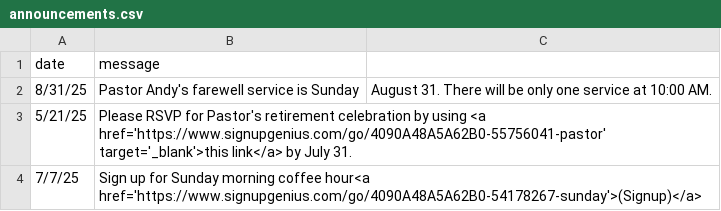
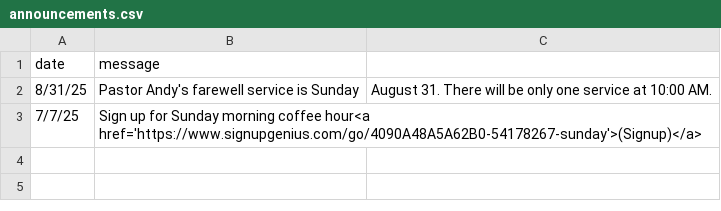
Before and after one commit to cgallarno/living-savior-lutheran-site, a CSV file: _data/announcements.csv, drawn as a sheet.

Commit message:
Remove pastor Lissy fareware rsvp message

```diff
--- a/_data/announcements.csv
+++ b/_data/announcements.csv
@@ -2,3 +2,2 @@ date,message
 8/31/25, Pastor Andy's farewell service is Sunday, August 31. There will be only one service at 10:00 AM.
-5/21/25, Please RSVP for Pastor's retirement celebration by using <a href='https://www.signupgenius.com/go/4090A48A5A62B0-55756041-pastor' target='_blank'>this link</a> by July 31.
 7/7/25, Sign up for Sunday morning coffee hour<a href='https://www.signupgenius.com/go/4090A48A5A62B0-54178267-sunday'>(Signup)</a>
```
